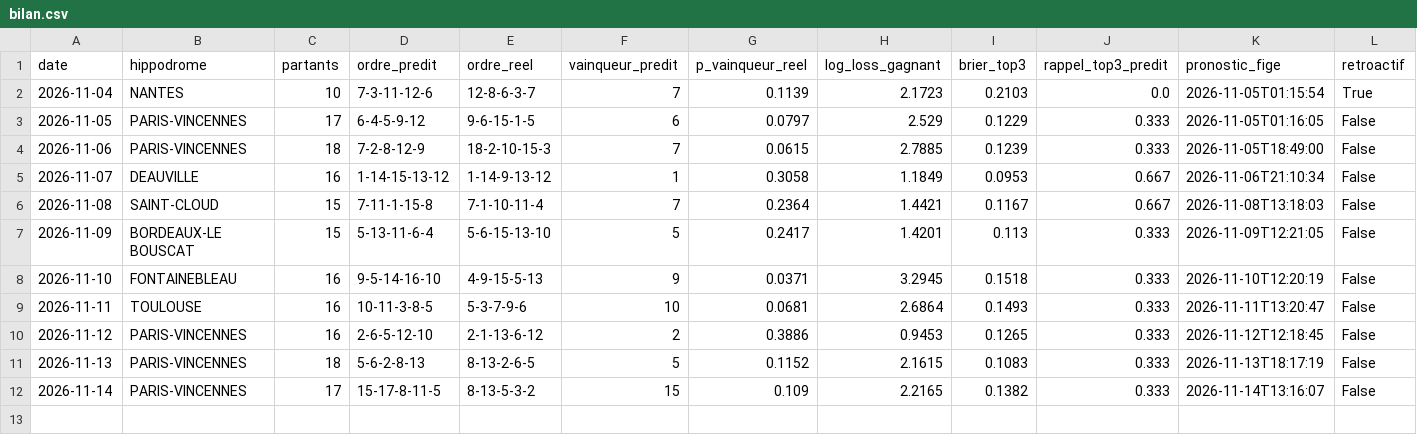
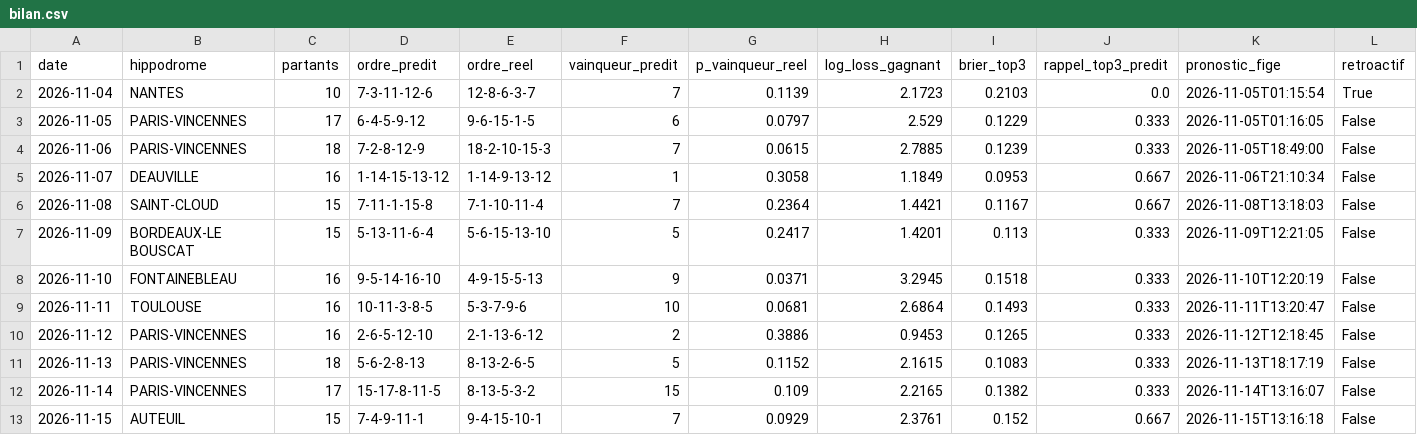
Before and after one commit to irrever/c-kdo-test, a CSV file: quinte/journal/bilan.csv, drawn as a sheet; the diff names each change by its address in the sheet, - before the commit and + after, or states it on an @@ line.

```diff
--- a/quinte/journal/bilan.csv
+++ b/quinte/journal/bilan.csv
+row 13: 2026-11-15 | AUTEUIL | 15 | 7-4-9-11-1 | 9-4-15-10-1 | 7 | 0.0929 | 2.3761 | 0.152 | 0.667 | 2026-11-15T13:16:18 | False
```
Also changed, not shown: quinte/journal/chevaux.csv, 4 other files.
